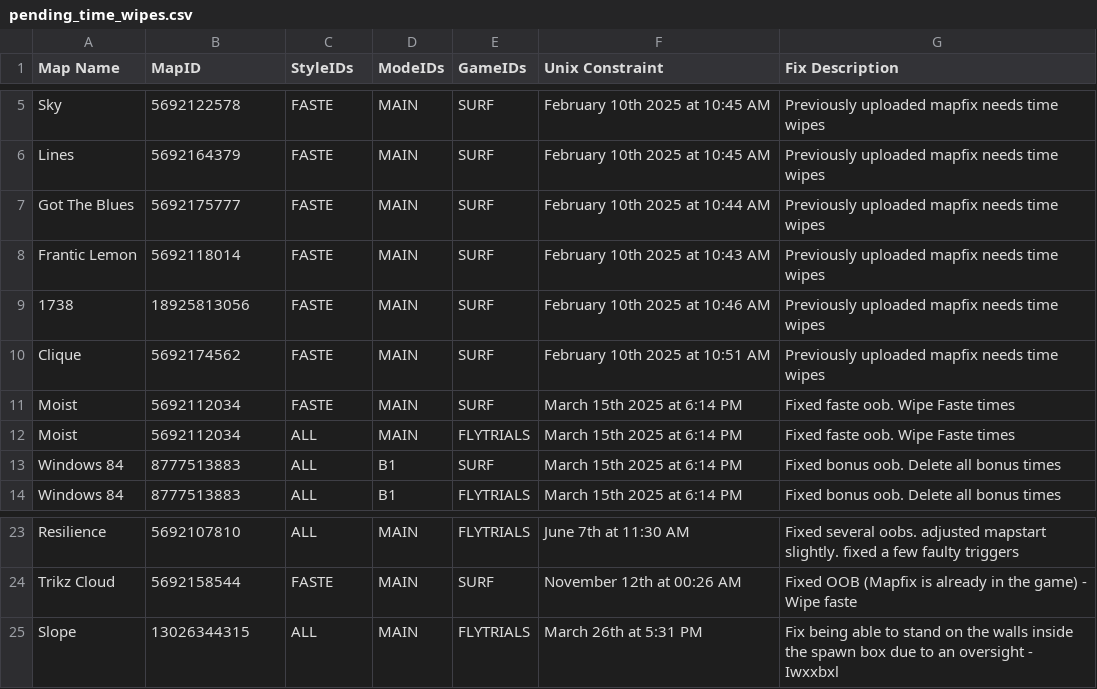
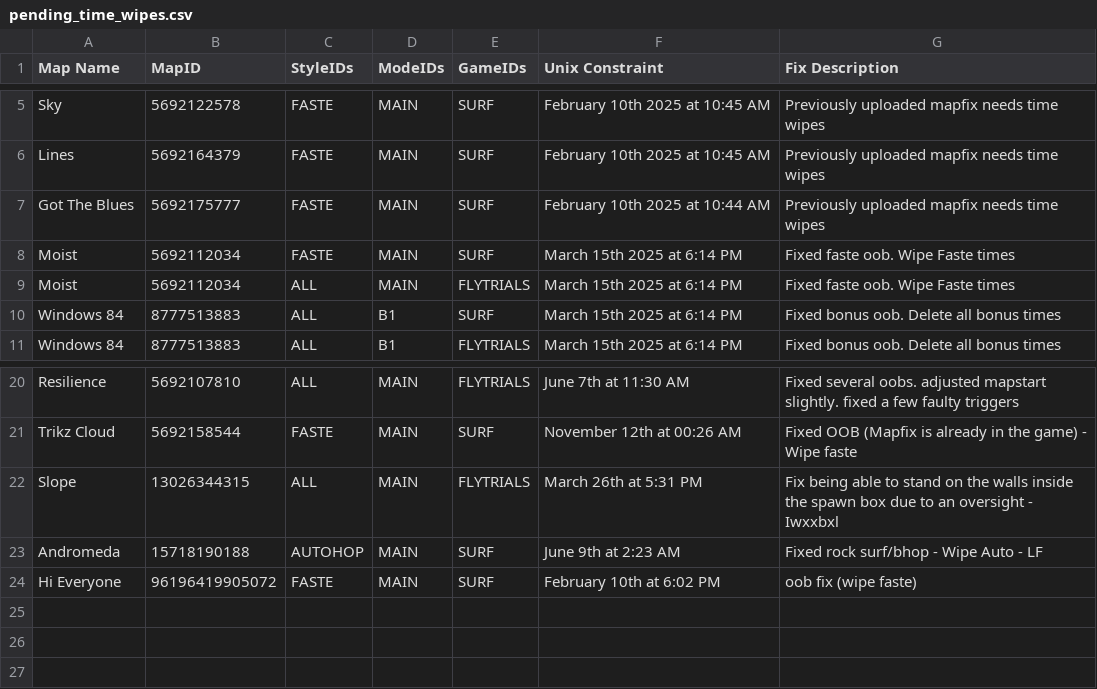
Before and after one commit to StrafesNET/map-tracking, a CSV file: pending_time_wipes.csv, drawn as a sheet; only a part is shown, gaps mark what is left out.

Commit message:
Website time deletions (#371)
* Update pending_time_wipes.csv

* Update pending_time_wipes.csv

* Update pending_time_wipes.csv

* Update pending_time_wipes.csv

* Update pending_time_wipes.csv

```diff
--- a/pending_time_wipes.csv
+++ b/pending_time_wipes.csv
@@ -7,5 +7,2 @@ Lines, 5692164379, FASTE, MAIN, SURF, February 10th 2025 at 10:45 AM, Previously
 Got The Blues, 5692175777, FASTE, MAIN, SURF, February 10th 2025 at 10:44 AM, Previously uploaded mapfix needs time wipes
-Frantic Lemon, 5692118014, FASTE, MAIN, SURF, February 10th 2025 at 10:43 AM, Previously uploaded mapfix needs time wipes
-1738, 18925813056, FASTE, MAIN, SURF, February 10th 2025 at 10:46 AM, Previously uploaded mapfix needs time wipes
-Clique, 5692174562, FASTE, MAIN, SURF, February 10th 2025 at 10:51 AM, Previously uploaded mapfix needs time wipes
 Moist, 5692112034, FASTE, MAIN, SURF, March 15th 2025 at 6:14 PM, Fixed faste oob. Wipe Faste times
@@ -25 +22,3 @@ Trikz Cloud, 5692158544, FASTE, MAIN, SURF, November 12th at 00:26 AM, Fixed OOB
 Slope, 13026344315, ALL, MAIN, FLYTRIALS, March 26th at 5:31 PM, Fix being able to stand on the walls inside the spawn box due to an oversight - Iwxxbxl
+Andromeda, 15718190188, AUTOHOP, MAIN, SURF, June 9th at 2:23 AM, Fixed rock surf/bhop - Wipe Auto - LF
+Hi Everyone, 96196419905072, FASTE, MAIN, SURF, February 10th at 6:02 PM, oob fix (wipe faste)
```
